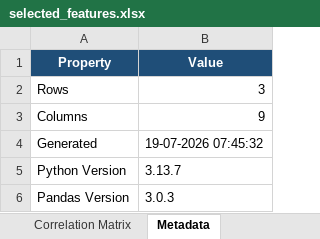
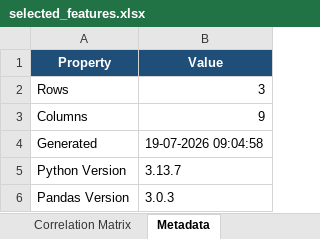
Before and after one commit to leaderofARS/helioforge-ai, an Excel workbook: data/features/selected_features.xlsx, sheet Metadata, drawn as a sheet; values as stored, in another font and other column widths than the file's, no borders; the diff names each change by its address in the sheet, - before the commit and + after, or states it on an @@ line.

```diff
--- a/data/features/selected_features.xlsx (sheet Metadata)
+++ b/data/features/selected_features.xlsx (sheet Metadata)
-B4 (Value): 19-07-2026 07:45:32
+B4 (Value): 19-07-2026 09:04:58
```
Also changed, not shown: sheet Dataset Summary, 39 other files.
